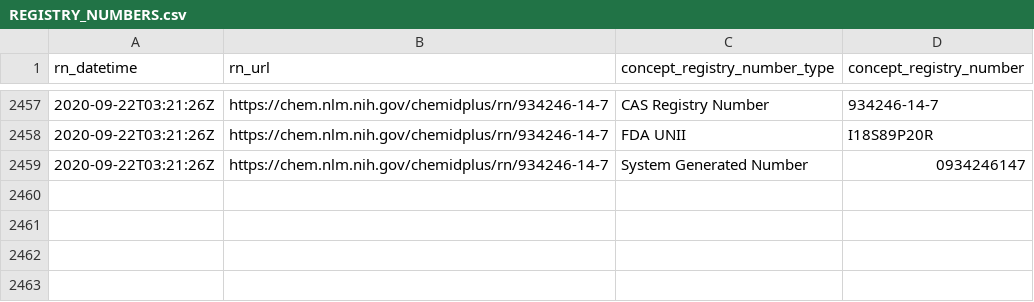
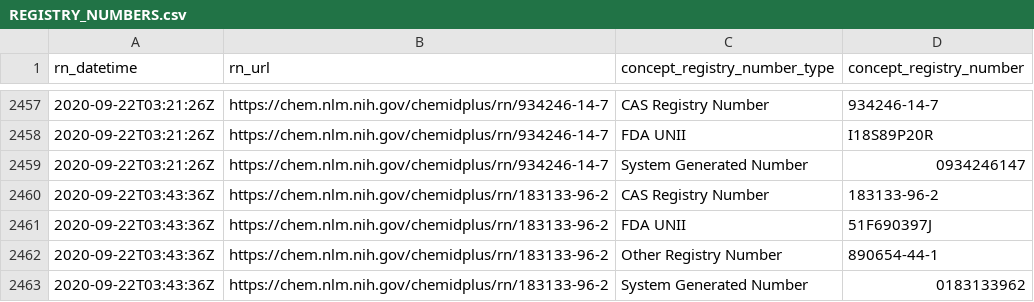
Before and after one commit to meerapatelmd/chemidplusSearchData, a CSV file: data-raw/REGISTRY_NUMBERS.csv, drawn as a sheet; only a part is shown, gaps mark what is left out.

```diff
--- a/data-raw/REGISTRY_NUMBERS.csv
+++ b/data-raw/REGISTRY_NUMBERS.csv
@@ -2459 +2459,5 @@ rn_datetime,rn_url,concept_registry_number_type,concept_registry_number
 2020-09-22T03:21:26Z,https://chem.nlm.nih.gov/chemidplus/rn/934246-14-7,System Generated Number,0934246147
+2020-09-22T03:43:36Z,https://chem.nlm.nih.gov/chemidplus/rn/183133-96-2,CAS Registry Number,183133-96-2
+2020-09-22T03:43:36Z,https://chem.nlm.nih.gov/chemidplus/rn/183133-96-2,FDA UNII,51F690397J
+2020-09-22T03:43:36Z,https://chem.nlm.nih.gov/chemidplus/rn/183133-96-2,Other Registry Number,890654-44-1
+2020-09-22T03:43:36Z,https://chem.nlm.nih.gov/chemidplus/rn/183133-96-2,System Generated Number,0183133962
```
Also changed, not shown: data-raw/CLASSIFICATION.csv, data-raw/NAMES_AND_SYNONYMS.csv, 17 other files.
